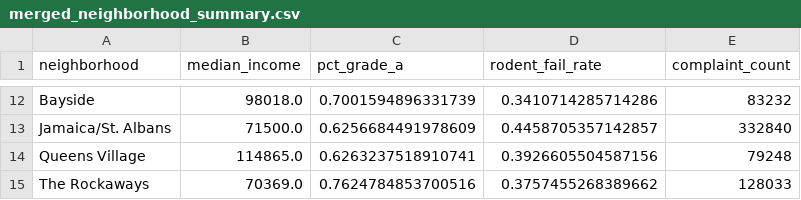
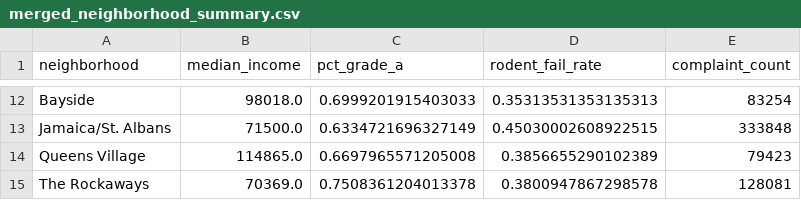
Before and after one commit to ac11599/nyc-restaurant-inspections, a CSV file: merged_neighborhood_summary.csv, drawn as a sheet; only a part is shown, gaps mark what is left out; the diff covers the shown part only; the diff names each change by its address in the sheet, - before the commit and + after, or states it on an @@ line.

```diff
--- a/merged_neighborhood_summary.csv
+++ b/merged_neighborhood_summary.csv
-C12 (pct_grade_a): 0.7001594896331739
+C12 (pct_grade_a): 0.6999201915403033
-D12 (rodent_fail_rate): 0.3410714285714286
+D12 (rodent_fail_rate): 0.35313531353135313
-E12 (complaint_count): 83232
+E12 (complaint_count): 83254
-C13 (pct_grade_a): 0.6256684491978609
+C13 (pct_grade_a): 0.6334721696327149
-D13 (rodent_fail_rate): 0.4458705357142857
+D13 (rodent_fail_rate): 0.45030002608922515
-E13 (complaint_count): 332840
+E13 (complaint_count): 333848
-C14 (pct_grade_a): 0.6263237518910741
+C14 (pct_grade_a): 0.6697965571205008
-D14 (rodent_fail_rate): 0.3926605504587156
+D14 (rodent_fail_rate): 0.3856655290102389
-E14 (complaint_count): 79248
+E14 (complaint_count): 79423
-C15 (pct_grade_a): 0.7624784853700516
+C15 (pct_grade_a): 0.7508361204013378
-D15 (rodent_fail_rate): 0.3757455268389662
+D15 (rodent_fail_rate): 0.3800947867298578
-E15 (complaint_count): 128033
+E15 (complaint_count): 128081
```
Also changed, not shown: 30 edited cells elsewhere in this file, 2 other files.
